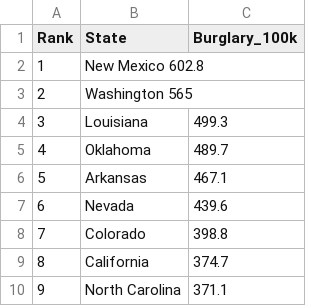
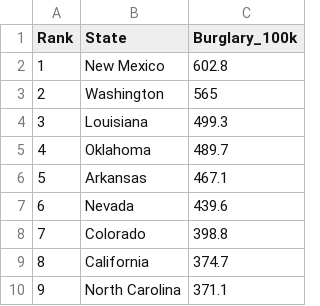
Before and after one commit to Lfirenzeg/msds608, a CSV file: Story 3/burglary.csv, drawn as a sheet; only a part is shown.

Commit message:
Update burglary.csv

```diff
--- a/Story 3/burglary.csv
+++ b/Story 3/burglary.csv
@@ -1,4 +1,4 @@
 Rank, State, Burglary_100k
-1,	New Mexico	602.8
-2,	Washington	565
+1,	New Mexico,	602.8
+2,	Washington,	565
 3,	Louisiana,	499.3
```
